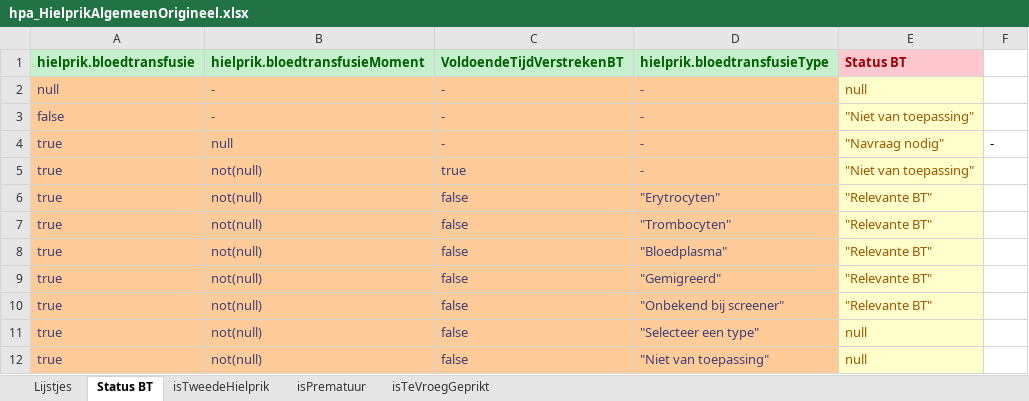
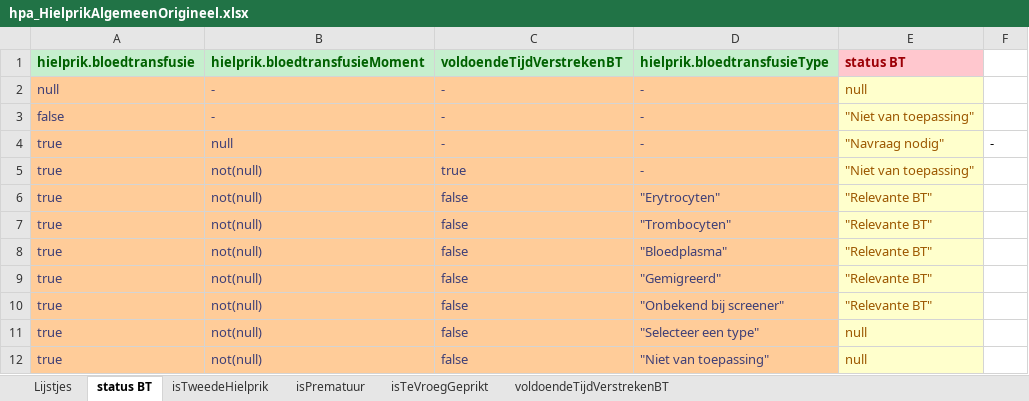
Before and after one commit to hanjoosten/KOGITO-8362, an Excel workbook: src/main/resources/nhs-dmn/OriginelenVoorBusiness/hpa_HielprikAlgemeenOrigineel.xlsx, sheet status BT, drawn as a sheet; values as stored, in another font and other column widths than the file's, no borders; the diff names each change by its address in the sheet, - before the commit and + after, or states it on an @@ line.

```diff
--- a/src/main/resources/nhs-dmn/OriginelenVoorBusiness/hpa_HielprikAlgemeenOrigineel.xlsx (sheet status BT)
+++ b/src/main/resources/nhs-dmn/OriginelenVoorBusiness/hpa_HielprikAlgemeenOrigineel.xlsx (sheet status BT)
-sheet tab: Status BT
+sheet tab: status BT
+sheet tab: voldoendeTijdVerstrekenBT
-C1: VoldoendeTijdVerstrekenBT
+C1: voldoendeTijdVerstrekenBT
-E1: Status BT
+E1: status BT
```
Also changed, not shown: sheet isTeVroegGeprikt, 4 other files.
